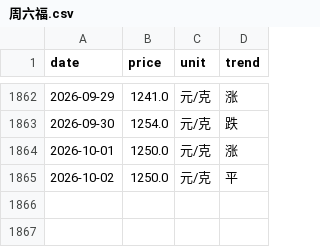
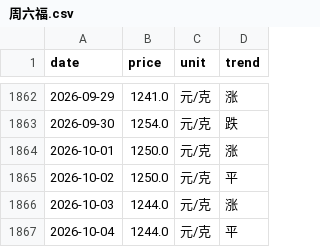
Before and after one commit to html5-cloud/gold-price, a CSV file: data/周六福.csv, drawn as a sheet; only a part is shown, gaps mark what is left out.

```diff
--- a/data/周六福.csv
+++ b/data/周六福.csv
@@ -1865 +1865,3 @@
 2026-10-02,1250.0,元/克,平
+2026-10-03,1244.0,元/克,涨
+2026-10-04,1244.0,元/克,平
```
Also changed, not shown: data/六福.csv, data/周大生.csv, 6 other files.
